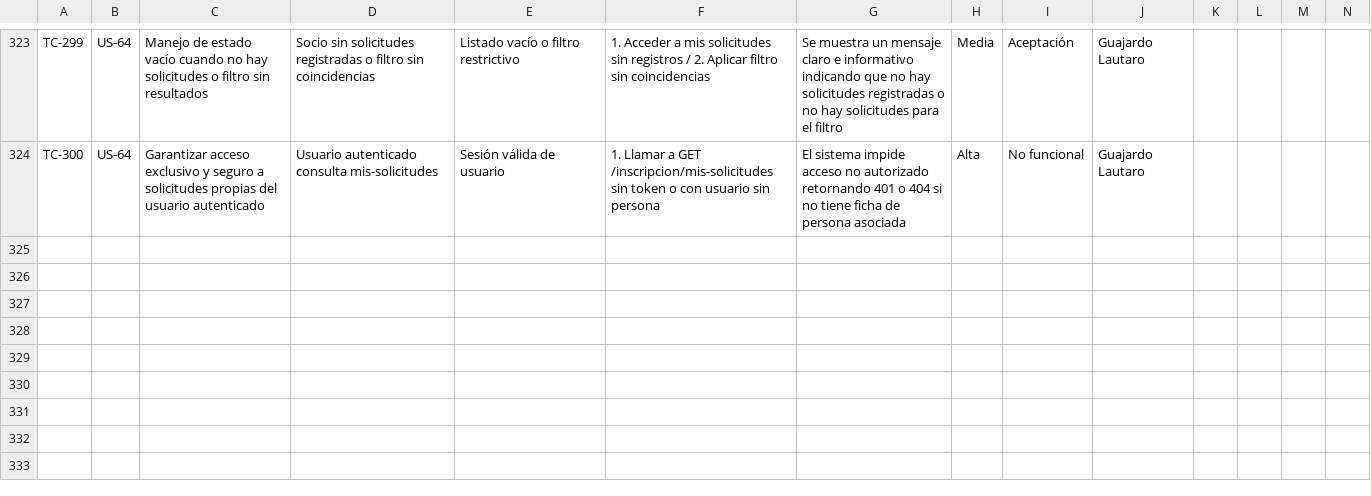
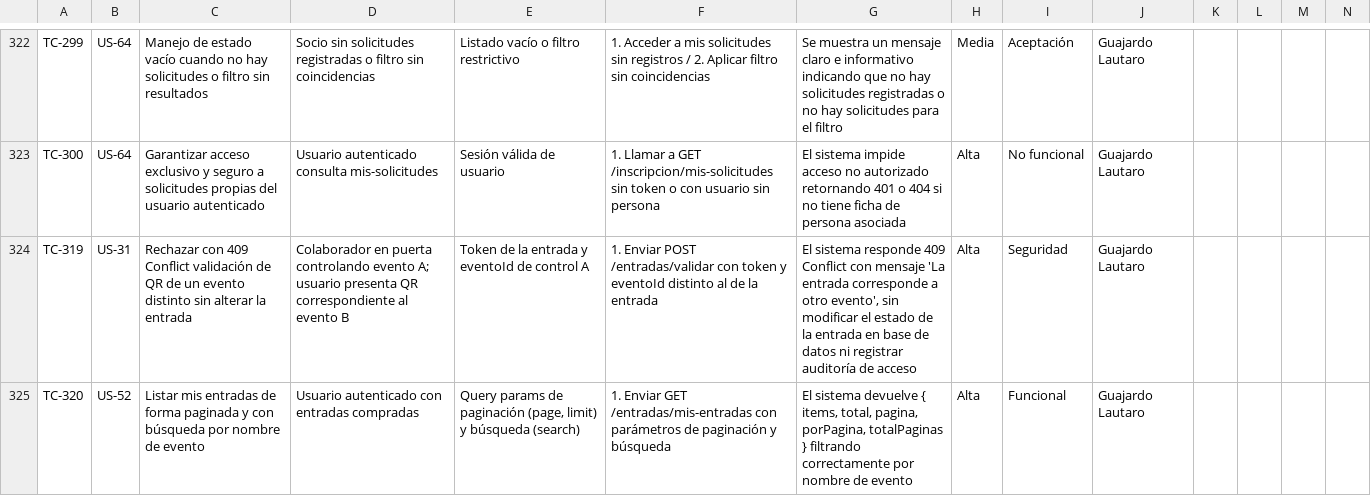
Before and after one commit to lucasgazzola/socialclub-backend, a TSV file: docs/pruebas/para-pegar/casos-prueba.tsv, drawn as a sheet; only a part is shown, gaps mark what is left out; rows hold the shown columns only; the diff covers the shown part only; the diff names each change by its address in the sheet, - before the commit and + after, or states it on an @@ line.

```diff
--- a/docs/pruebas/para-pegar/casos-prueba.tsv
+++ b/docs/pruebas/para-pegar/casos-prueba.tsv
+row 324: TC-319 | US-31 | Rechazar con 409 Conflict validación de QR de un evento distinto sin alterar la entrada | Colaborador en puerta controlando evento A; usuario presenta QR correspondiente al evento B | Token de la entrada y eventoId de control A | 1. Enviar POST /entradas/validar con token y eventoId distinto al de la entrada | El sistema responde 409 Conflict con mensaje 'La entrada corresponde a otro evento', sin modificar el estado de la entrada en base de datos ni registrar auditoría de acceso | Alta | Seguridad | Guajardo Lautaro
+row 325: TC-320 | US-52 | Listar mis entradas de forma paginada y con búsqueda por nombre de evento | Usuario autenticado con entradas compradas | Query params de paginación (page, limit) y búsqueda (search) | 1. Enviar GET /entradas/mis-entradas con parámetros de paginación y búsqueda | El sistema devuelve { items, total, pagina, porPagina, totalPaginas } filtrando correctamente por nombre de evento | Alta | Funcional | Guajardo Lautaro
```
Also changed, not shown: 1 added row, 1 removed row and 1 edited cell elsewhere in this file, docs/pruebas/casos-prueba.csv, docs/pruebas/ejecucion.csv, 7 other files.
